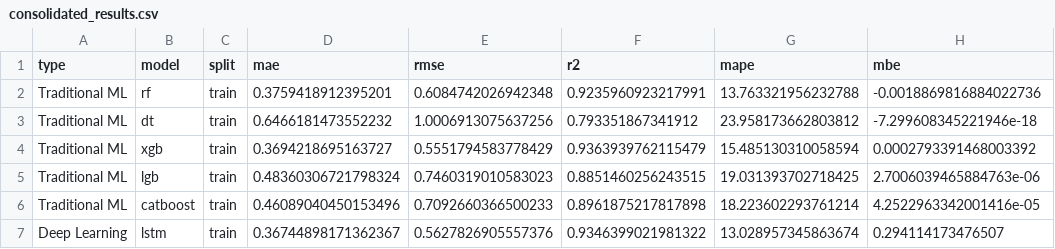
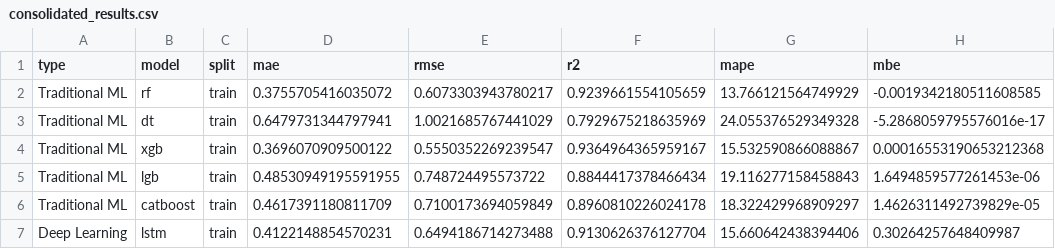
Before and after one commit to 5Orange/uv_forecast_streamlit, a CSV file: results/optimized/consolidated_results.csv, drawn as a sheet; only a part is shown; the diff covers the shown part only.

```diff
--- a/results/optimized/consolidated_results.csv
+++ b/results/optimized/consolidated_results.csv
@@ -1,7 +1,7 @@
 type,model,split,mae,rmse,r2,mape,mbe
-Traditional ML,rf,train,0.3759418912395201,0.6084742026942348,0.9235960923217991,13.763321956232788,-0.0018869816884022736
-Traditional ML,dt,train,0.6466181473552232,1.0006913075637256,0.793351867341912,23.958173662803812,-7.299608345221946e-18
-Traditional ML,xgb,train,0.3694218695163727,0.5551794583778429,0.9363939762115479,15.485130310058594,0.0002793391468003392
-Traditional ML,lgb,train,0.48360306721798324,0.7460319010583023,0.8851460256243515,19.031393702718425,2.7006039465884763e-06
-Traditional ML,catboost,train,0.46089040450153496,0.7092660366500233,0.8961875217817898,18.223602293761214,4.2522963342001416e-05
-Deep Learning,lstm,train,0.36744898171362367,0.5627826905557376,0.9346399021981322,13.028957345863674,0.294114173476507
+Traditional ML,rf,train,0.3755705416035072,0.6073303943780217,0.9239661554105659,13.766121564749929,-0.0019342180511608585
+Traditional ML,dt,train,0.6479731344797941,1.0021685767441029,0.7929675218635969,24.055376529349328,-5.2868059795576016e-17
+Traditional ML,xgb,train,0.3696070909500122,0.5550352269239547,0.9364964365959167,15.532590866088867,0.00016553190653212368
+Traditional ML,lgb,train,0.48530949195591955,0.748724495573722,0.8844417378466434,19.116277158458843,1.6494859577261453e-06
+Traditional ML,catboost,train,0.4617391180811709,0.7100173694059849,0.8960810226024178,18.322429968909297,1.4626311492739829e-05
+Deep Learning,lstm,train,0.4122148854570231,0.6494186714273488,0.9130626376127704,15.660642438394406,0.30264257648409987
```
Also changed, not shown: 135 edited cells elsewhere in this file, results/optimized/prophet_lgb_location_results.csv, results/optimized/stratified_results.csv, 2 other files.
